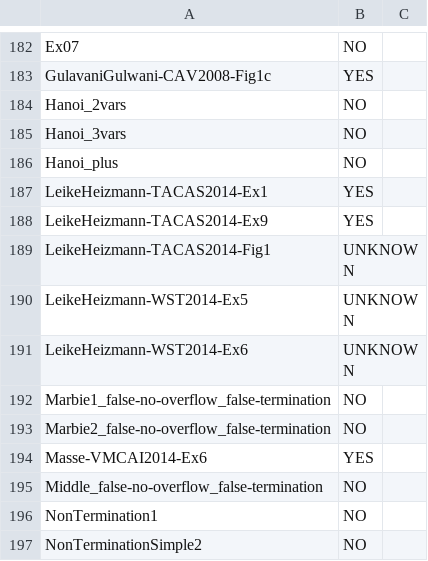
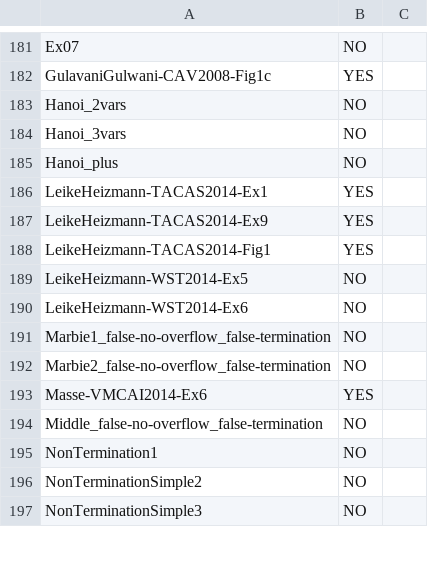
Before and after one commit to MikhayEeer/TerminationDatabase, a CSV file: IsTerminating.csv, drawn as a sheet; only a part is shown, gaps mark what is left out; the shorter side is filled out with more unchanged rows; the diff covers the shown part only.

```diff
--- a/IsTerminating.csv
+++ b/IsTerminating.csv
@@ -188,5 +187,5 @@ LeikeHeizmann-TACAS2014-Ex1,YES
 LeikeHeizmann-TACAS2014-Ex9,YES
-LeikeHeizmann-TACAS2014-Fig1,UNKNOWN
-LeikeHeizmann-WST2014-Ex5,UNKNOWN
-LeikeHeizmann-WST2014-Ex6,UNKNOWN
+LeikeHeizmann-TACAS2014-Fig1,YES
+LeikeHeizmann-WST2014-Ex5,NO
+LeikeHeizmann-WST2014-Ex6,NO
 Marbie1_false-no-overflow_false-termination,NO
```
Also changed, not shown: 1 removed row and 28 edited cells elsewhere in this file.
